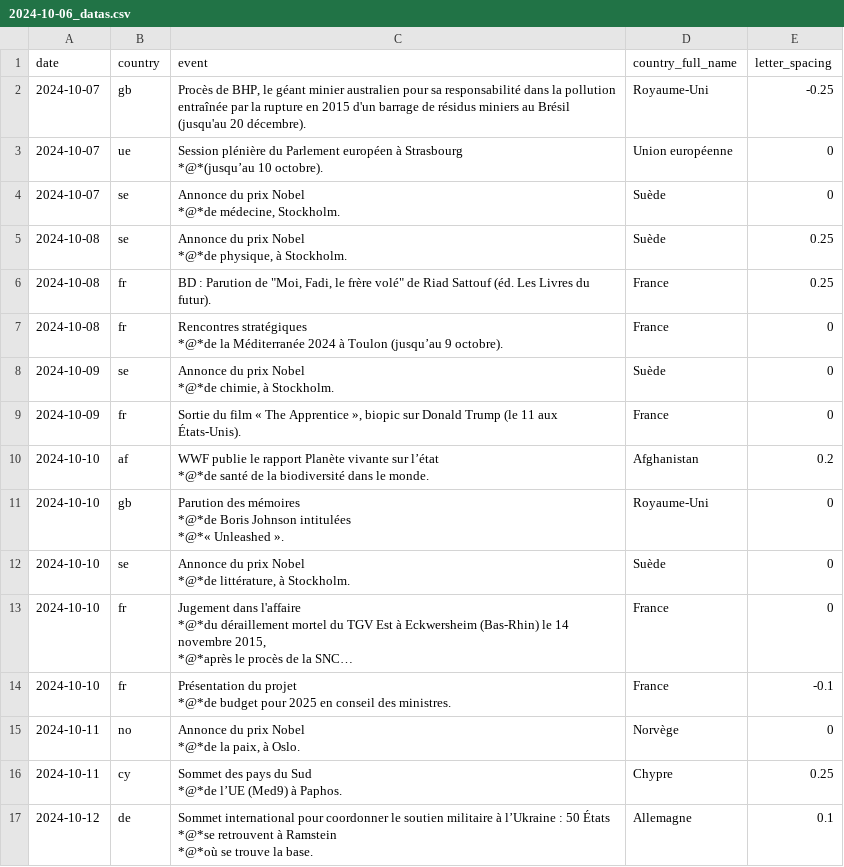
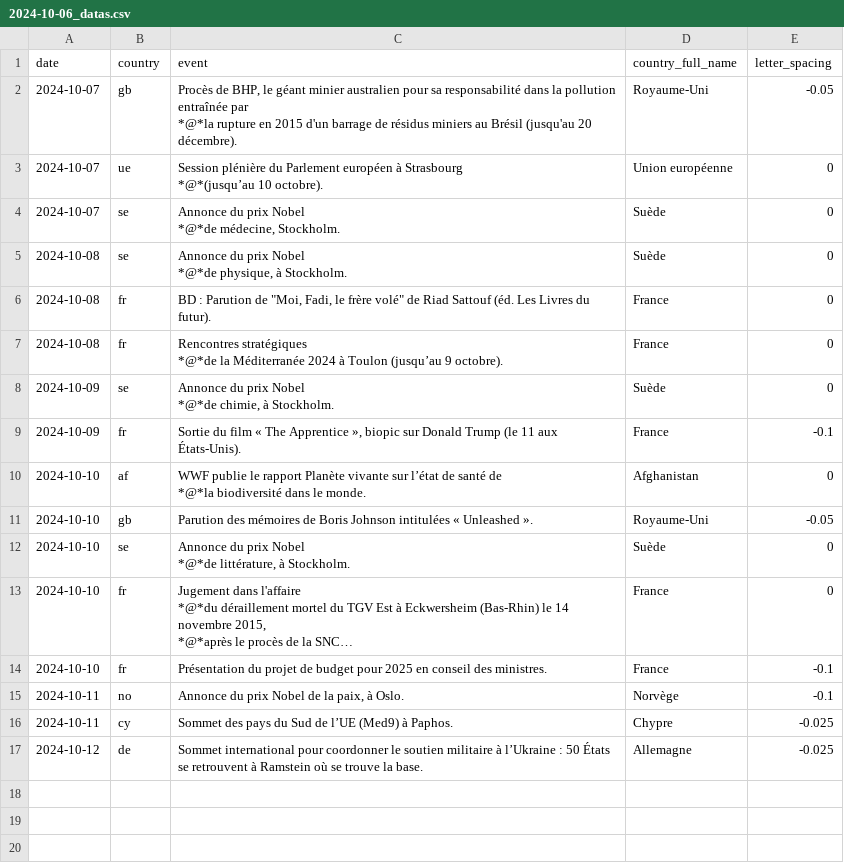
Before and after one commit to Superchick-87/Agenda-So-Eco, a CSV file: datas/2024-10-06_datas.csv, drawn as a sheet; long unchanged cells end in …; ↵ is a line break in a cell; the diff names each change by its address in the sheet, - before the commit and + after, or states it on an @@ line.

```diff
--- a/datas/2024-10-06_datas.csv
+++ b/datas/2024-10-06_datas.csv
-C2 (event): …entraînée par la rupture en…
+C2 (event): …entraînée par ↵ *@*la rupture en…
-E2 (letter_spacing): -0.25
+E2 (letter_spacing): -0.05
-E5:E6 (letter_spacing): 0.25
+E5:E6 (letter_spacing): 0
-E9 (letter_spacing): 0
+E9 (letter_spacing): -0.1
-C10 (event): …sur l’état ↵ *@*de santé de la biodiversité dans…
+C10 (event): …sur l’état de santé de ↵ *@*la biodiversité dans…
-E10 (letter_spacing): 0.2
+E10 (letter_spacing): 0
-C11 (event): …des mémoires ↵ *@*de Boris Johnson intitulées ↵ *@*« Unleashed ».
+C11 (event): …des mémoires de Boris Johnson intitulées « Unleashed ».
-E11 (letter_spacing): 0
+E11 (letter_spacing): -0.05
-C14 (event): …du projet ↵ *@*de budget pour…
+C14 (event): …du projet de budget pour…
-C15 (event): Annonce du prix Nobel ↵ *@*de la paix, à Oslo.
+C15 (event): Annonce du prix Nobel de la paix, à Oslo.
-E15 (letter_spacing): 0
+E15 (letter_spacing): -0.1
-C16 (event): …du Sud ↵ *@*de l’UE (Med9)…
+C16 (event): …du Sud de l’UE (Med9)…
-E16 (letter_spacing): 0.25
+E16 (letter_spacing): -0.025
-C17 (event): …50 États ↵ *@*se retrouvent à Ramstein ↵ *@*où se trouve…
+C17 (event): …50 États se retrouvent à Ramstein où se trouve…
-E17 (letter_spacing): 0.1
+E17 (letter_spacing): -0.025
```
Also changed, not shown: datas/2024-10-13_datas.csv, datas/2024-10-20_datas.csv, 22 other files.
